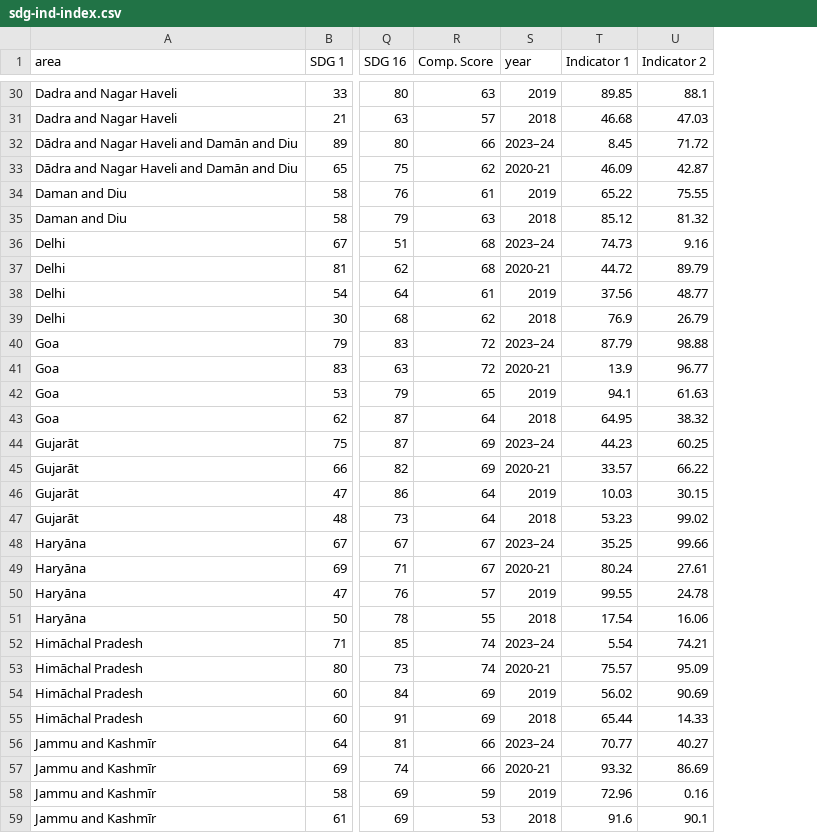
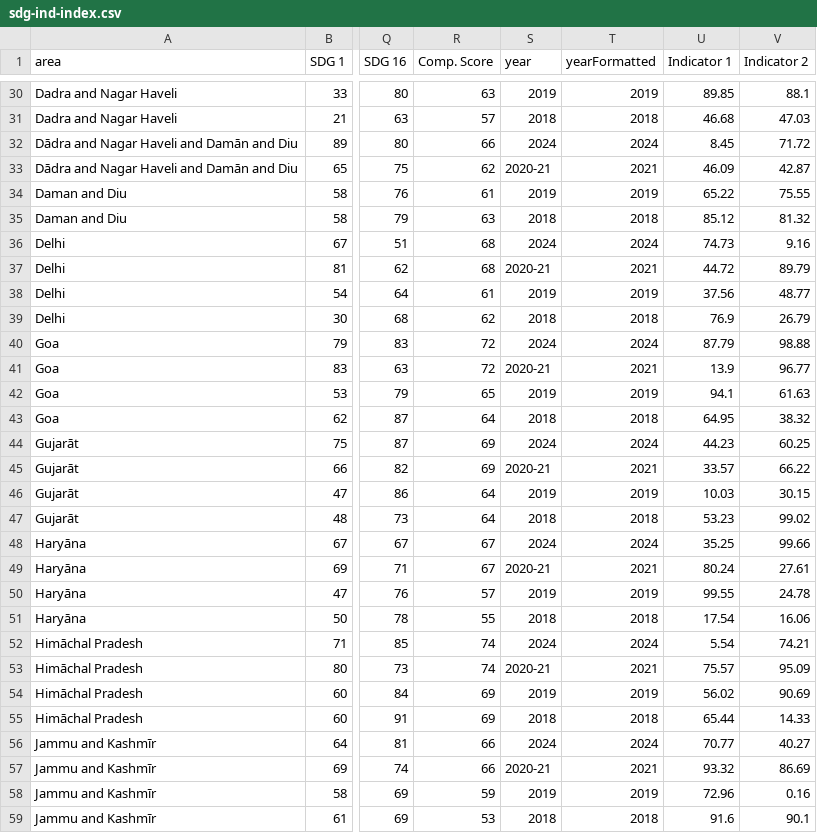
Before and after one commit to UNDP-Data/dv-subnational-sdg-ind, a CSV file: public/data/sdg-ind-index.csv, drawn as a sheet; only a part is shown, gaps mark what is left out; the diff covers the shown part only; the diff names each change by its address in the sheet, - before the commit and + after, or states it on an @@ line.

```diff
--- a/public/data/sdg-ind-index.csv
+++ b/public/data/sdg-ind-index.csv
+column T (yearFormatted), rows 30-59: 2019 | 2018 | 2024 | 2021 | 2019 | 2018 | 2024 | 2021 | 2019 | 2018 | 2024 | 2021 | 2019 | 2018 | 2024 | 2021 | 2019 | 2018 | 2024 | 2021 | 2019 | 2018 | 2024 | 2021 | 2019 | 2018 | 2024 | 2021 | 2019 | 2018
-S32 (year): 2023–24
+S32 (year): 2024
-S36 (year): 2023–24
+S36 (year): 2024
-S40 (year): 2023–24
+S40 (year): 2024
-S44 (year): 2023–24
+S44 (year): 2024
-S48 (year): 2023–24
+S48 (year): 2024
-S52 (year): 2023–24
+S52 (year): 2024
-S56 (year): 2023–24
+S56 (year): 2024
```
Also changed, not shown: 29 edited cells elsewhere in this file, 12 other files.
